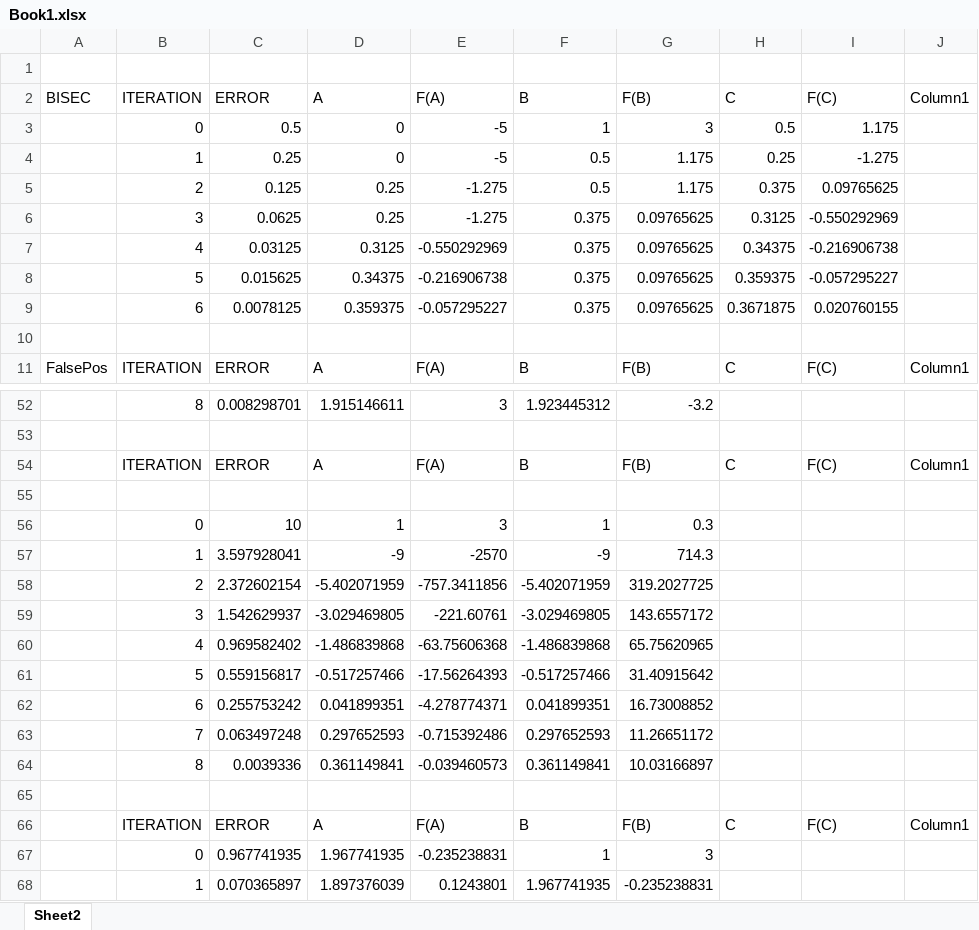
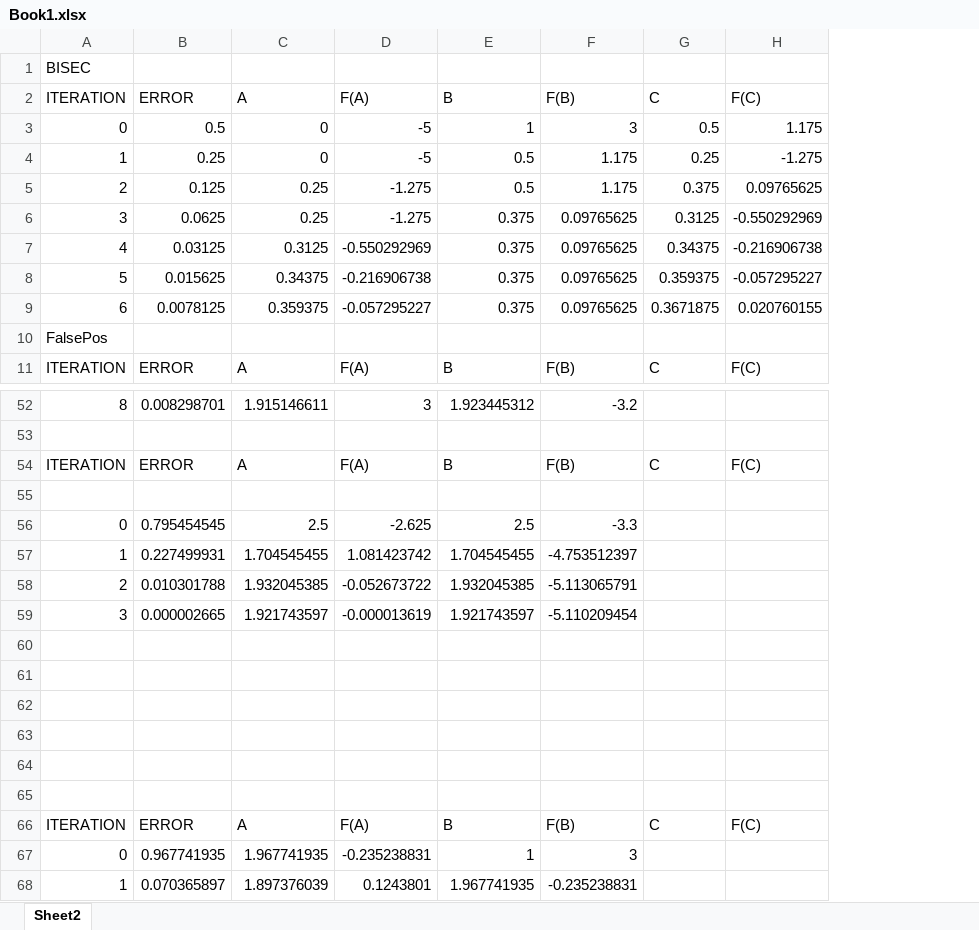
Before and after one commit to leothecrz/NonLinearRootFinding, an Excel workbook: Book1.xlsx, sheet Sheet2, drawn as a sheet; only a part is shown, gaps mark what is left out; values as stored, in another font and other column widths than the file's, no borders; charts and pictures and table styles not drawn; removed rows and columns are numbered as before the commit, all else as after; the diff covers the shown part only; the diff names each change by its address in the sheet, - before the commit and + after, or states it on an @@ line.

```diff
--- a/Book1.xlsx (sheet Sheet2)
+++ b/Book1.xlsx (sheet Sheet2)
-column A (BISEC), row 11: FalsePos
-column J (Column1), row 11: Column1; row 54: Column1; row 66: Column1
-A1 (ITERATION): (empty)
+A1 (ITERATION): BISEC
-A10 (ITERATION): (empty)
+A10 (ITERATION): FalsePos
-row 56:  | 0 | 10 | 1 | 3 | 1 | 0.3
-row 57:  | 1 | 3.597928041 | -9 | -2570 | -9 | 714.3
-row 58:  | 2 | 2.372602154 | -5.402071959 | -757.3411856 | -5.402071959 | 319.2027725
-row 59:  | 3 | 1.542629937 | -3.029469805 | -221.60761 | -3.029469805 | 143.6557172
+row 56: 0 | 0.795454545 | 2.5 | -2.625 | 2.5 | -3.3
+row 57: 1 | 0.227499931 | 1.704545455 | 1.081423742 | 1.704545455 | -4.753512397
+row 58: 2 | 0.010301788 | 1.932045385 | -0.052673722 | 1.932045385 | -5.113065791
+row 59: 3 | 0.000002665 | 1.921743597 | -0.000013619 | 1.921743597 | -5.110209454
-row 60:  | 4 | 0.969582402 | -1.486839868 | -63.75606368 | -1.486839868 | 65.75620965
+row 60: (empty)
-row 61:  | 5 | 0.559156817 | -0.517257466 | -17.56264393 | -0.517257466 | 31.40915642
+row 61: (empty)
-row 62:  | 6 | 0.255753242 | 0.041899351 | -4.278774371 | 0.041899351 | 16.73008852
+row 62: (empty)
-row 63:  | 7 | 0.063497248 | 0.297652593 | -0.715392486 | 0.297652593 | 11.26651172
+row 63: (empty)
-row 64:  | 8 | 0.0039336 | 0.361149841 | -0.039460573 | 0.361149841 | 10.03166897
+row 64: (empty)
```
Also changed, not shown: 2 edited cells elsewhere in this sheet, charts or pictures, 1 other file.
